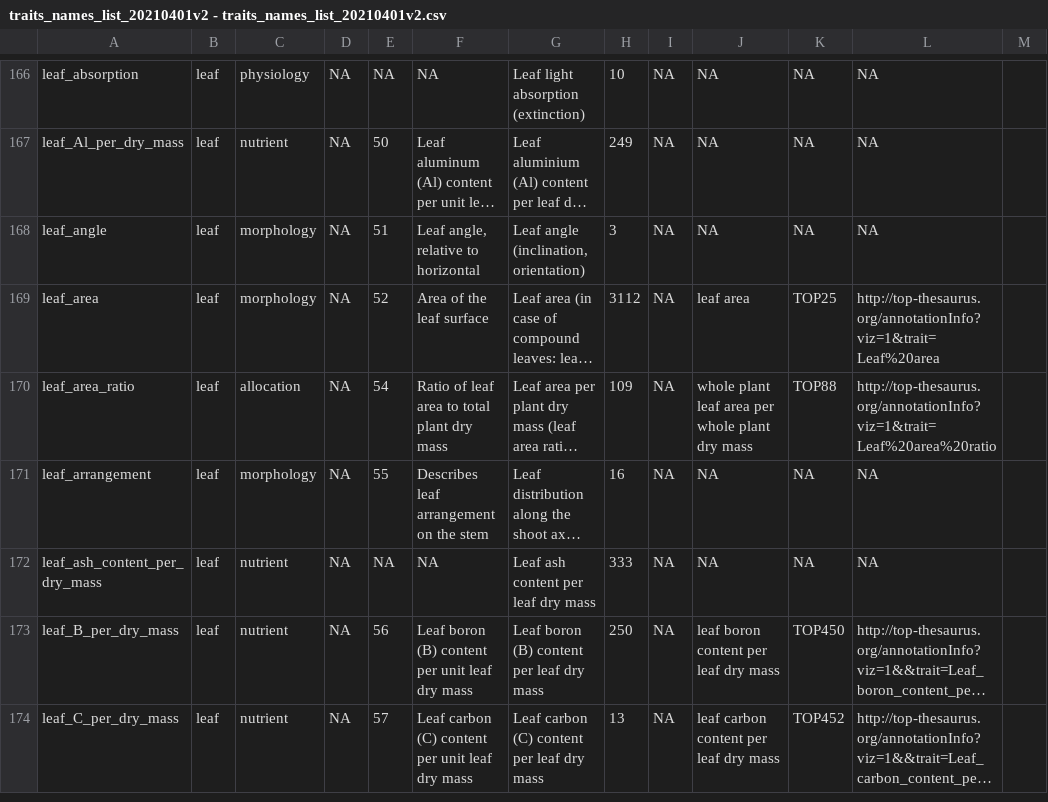
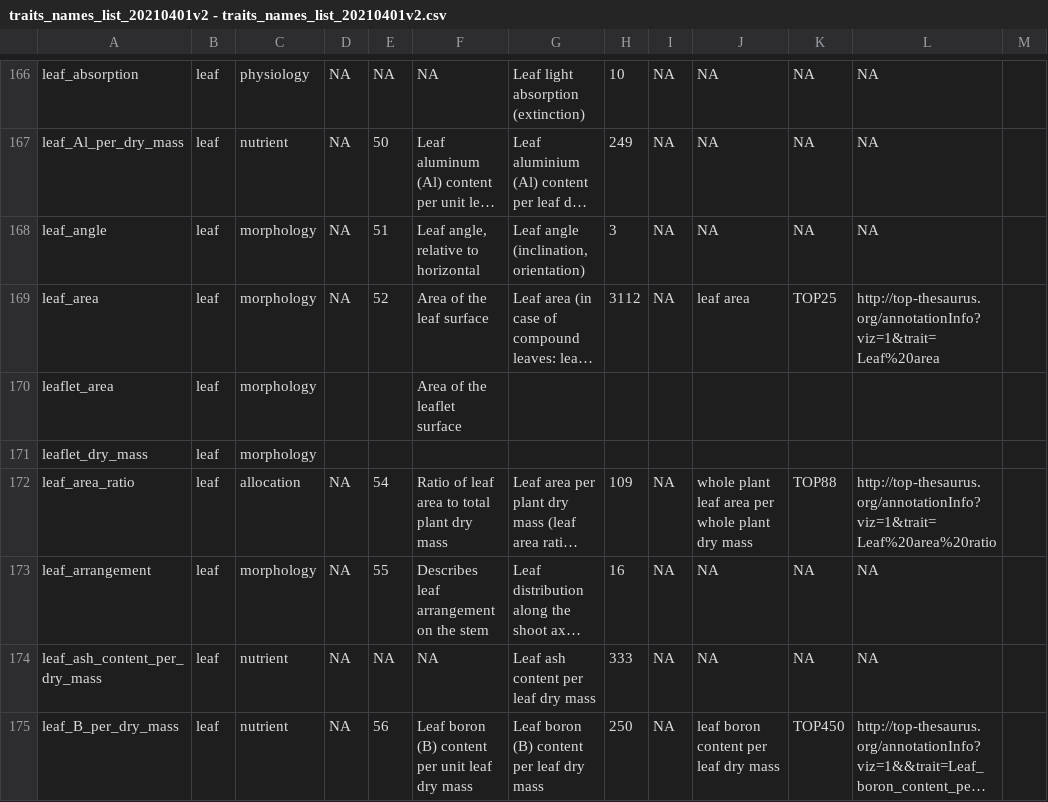
Before and after one commit to traitecoevo/austraits_ms, a CSV file: data/traits_names_list_20210401v2 - traits_names_list_20210401v2.csv, drawn as a sheet; only a part is shown, gaps mark what is left out; the shorter side is filled out with more unchanged rows; long unchanged cells end in …; the diff names each change by its address in the sheet, - before the commit and + after, or states it on an @@ line.

Commit message:
Update data (v3.0.2)

```diff
--- a/data/traits_names_list_20210401v2 - traits_names_list_20210401v2.csv
+++ b/data/traits_names_list_20210401v2 - traits_names_list_20210401v2.csv
+row 170: leaflet_area | leaf | morphology |  |  | Area of the leaflet surface
+row 171: leaflet_dry_mass | leaf | morphology
```
Also changed, not shown: 3 other files.
